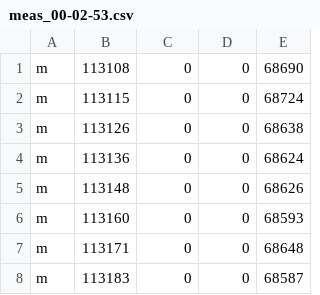
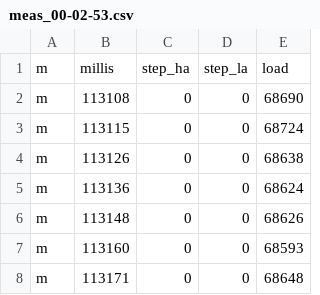
Before and after one commit to LexSoko/CES_Projekt, a CSV file: winder_measurements/07-29-2023-1/meas_00-02-53.csv (was winder_measurements/07-29-2023/meas_00-02-53.csv), drawn as a sheet; only a part is shown; the shorter side is filled out with more unchanged rows; the diff names each change by its address in the sheet, - before the commit and + after, or states it on an @@ line.

Commit message:
data concat

```diff
--- a/winder_measurements/07-29-2023/meas_00-02-53.csv
+++ b/winder_measurements/07-29-2023-1/meas_00-02-53.csv
+row 1: m | millis | step_ha | step_la | load
```
Also changed, not shown: winder_measurements/07-29-2023-1/meas_00-04-57.csv, winder_measurements/07-29-2023-2/meas_00-13-07.csv, 56 other files.
